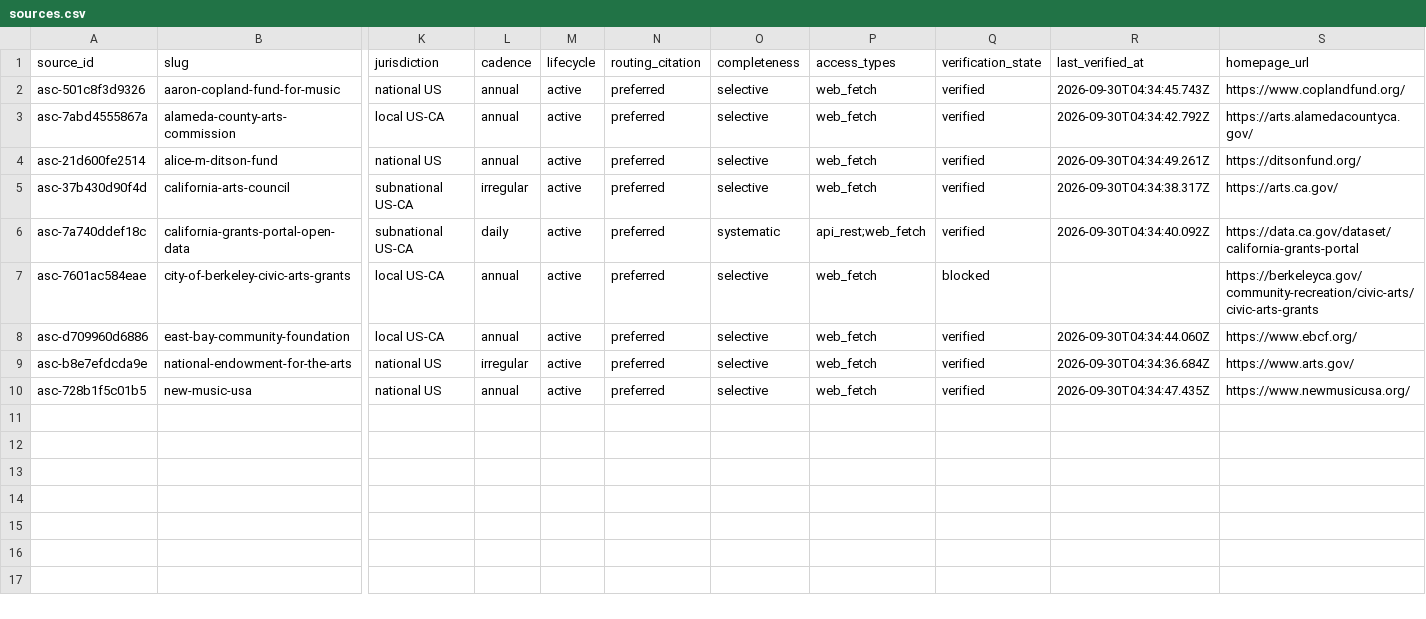
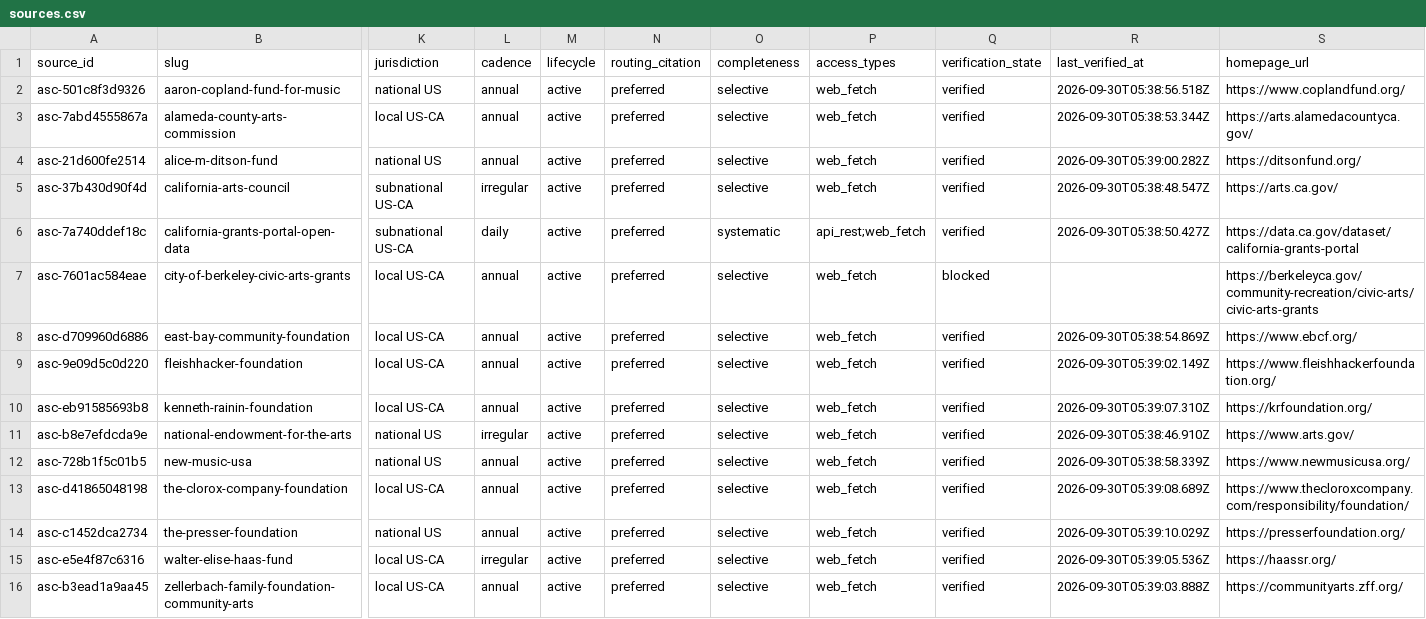
Before and after one commit to Ellian-Eorwyn/authority, a CSV file: registries/funders/sources.csv, drawn as a sheet; only a part is shown, gaps mark what is left out; addresses are those after the commit; rows hold the shown columns only; the diff names each change by its address in the sheet, - before the commit and + after, or states it on an @@ line.

```diff
--- a/registries/funders/sources.csv
+++ b/registries/funders/sources.csv
-R2 (last_verified_at): 2026-09-30T04:34:45.743Z
+R2 (last_verified_at): 2026-09-30T05:38:56.518Z
-R3 (last_verified_at): 2026-09-30T04:34:42.792Z
+R3 (last_verified_at): 2026-09-30T05:38:53.344Z
-R4 (last_verified_at): 2026-09-30T04:34:49.261Z
+R4 (last_verified_at): 2026-09-30T05:39:00.282Z
-R5 (last_verified_at): 2026-09-30T04:34:38.317Z
+R5 (last_verified_at): 2026-09-30T05:38:48.547Z
-R6 (last_verified_at): 2026-09-30T04:34:40.092Z
+R6 (last_verified_at): 2026-09-30T05:38:50.427Z
-R8 (last_verified_at): 2026-09-30T04:34:44.060Z
+R8 (last_verified_at): 2026-09-30T05:38:54.869Z
+row 9: asc-9e09d5c0d220 | fleishhacker-foundation | local US-CA | annual | active | preferred | selective | web_fetch | verified | 2026-09-30T05:39:02.149Z | https://www.fleishhackerfoundation.org/
+row 10: asc-eb91585693b8 | kenneth-rainin-foundation | local US-CA | annual | active | preferred | selective | web_fetch | verified | 2026-09-30T05:39:07.310Z | https://krfoundation.org/
-R11 (last_verified_at): 2026-09-30T04:34:36.684Z
+R11 (last_verified_at): 2026-09-30T05:38:46.910Z
-R12 (last_verified_at): 2026-09-30T04:34:47.435Z
+R12 (last_verified_at): 2026-09-30T05:38:58.339Z
+row 13: asc-d41865048198 | the-clorox-company-foundation | local US-CA | annual | active | preferred | selective | web_fetch | verified | 2026-09-30T05:39:08.689Z | https://www.thecloroxcompany.com/responsibility/foundation/
+row 14: asc-c1452dca2734 | the-presser-foundation | national US | annual | active | preferred | selective | web_fetch | verified | 2026-09-30T05:39:10.029Z | https://presserfoundation.org/
+row 15: asc-e5e4f87c6316 | walter-elise-haas-fund | local US-CA | irregular | active | preferred | selective | web_fetch | verified | 2026-09-30T05:39:05.536Z | https://haassr.org/
+row 16: asc-b3ead1a9aa45 | zellerbach-family-foundation-community-arts | local US-CA | annual | active | preferred | selective | web_fetch | verified | 2026-09-30T05:39:03.888Z | https://communityarts.zff.org/
```
Also changed, not shown: 47 other files.
